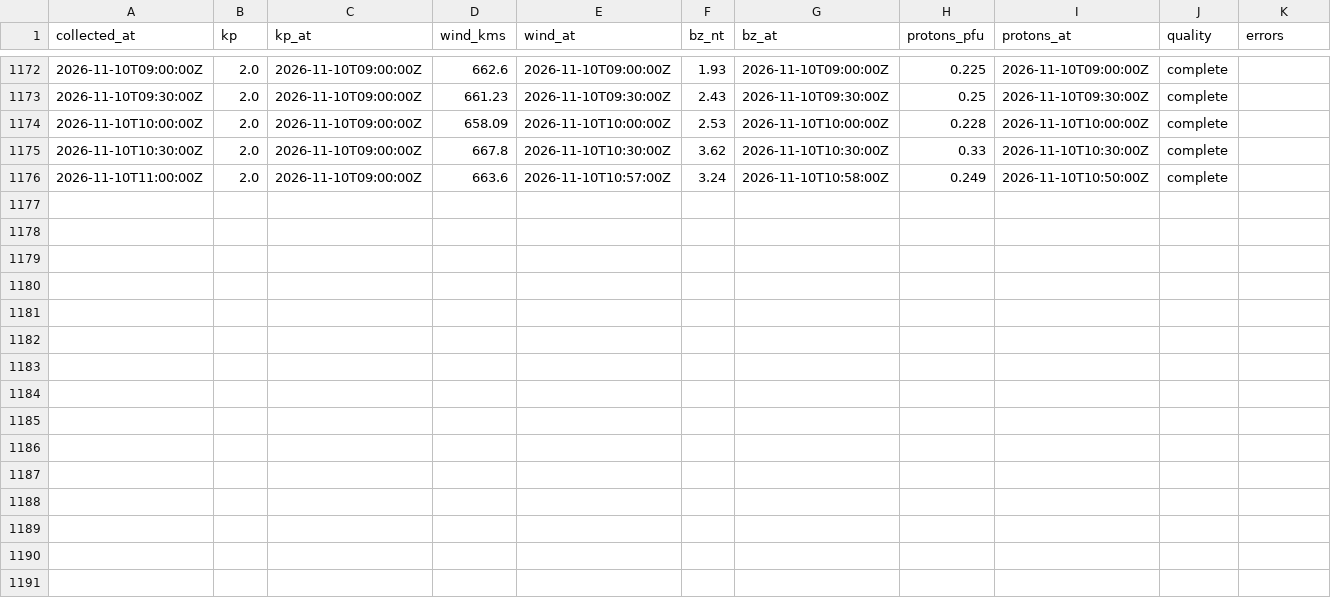
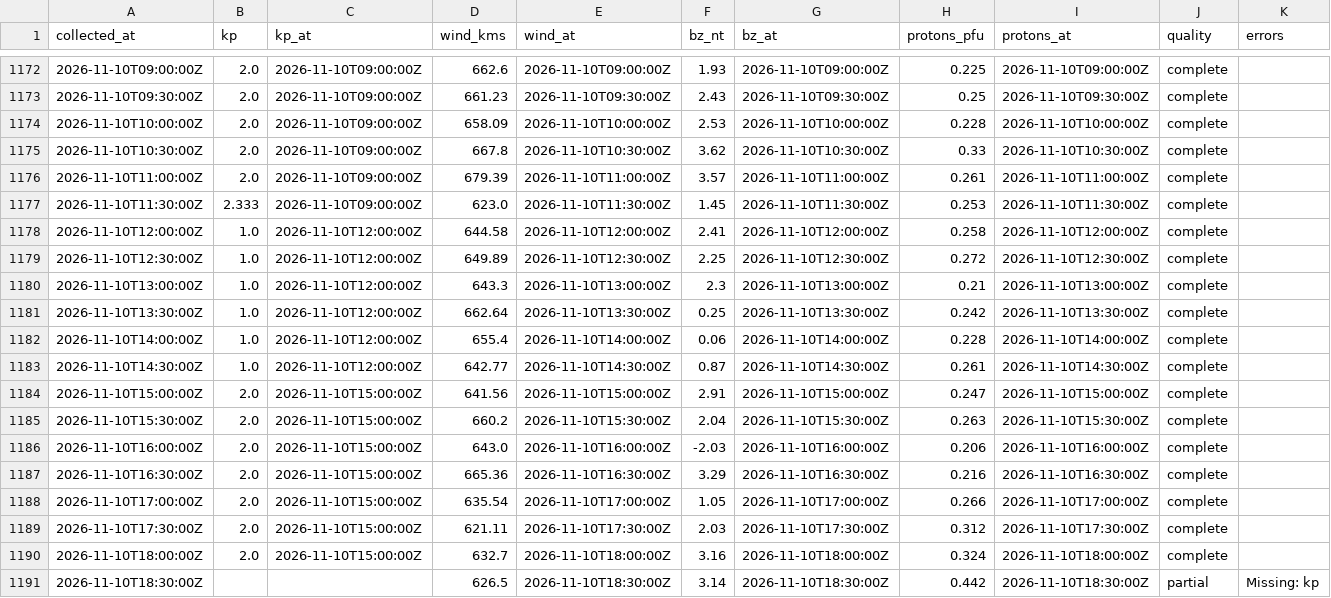
Before and after one commit to KF5EYY/parka-mw-propagation, a CSV file: data/history.csv, drawn as a sheet; only a part is shown, gaps mark what is left out.

```diff
--- a/data/history.csv
+++ b/data/history.csv
@@ -1175,2 +1175,17 @@ collected_at,kp,kp_at,wind_kms,wind_at,bz_nt,bz_at,protons_pfu,protons_at,qualit
 2026-11-10T10:30:00Z,2.0,2026-11-10T09:00:00Z,667.8,2026-11-10T10:30:00Z,3.62,2026-11-10T10:30:00Z,0.33,2026-11-10T10:30:00Z,complete,
-2026-11-10T11:00:00Z,2.0,2026-11-10T09:00:00Z,663.6,2026-11-10T10:57:00Z,3.24,2026-11-10T10:58:00Z,0.249,2026-11-10T10:50:00Z,complete,
+2026-11-10T11:00:00Z,2.0,2026-11-10T09:00:00Z,679.39,2026-11-10T11:00:00Z,3.57,2026-11-10T11:00:00Z,0.261,2026-11-10T11:00:00Z,complete,
+2026-11-10T11:30:00Z,2.333,2026-11-10T09:00:00Z,623.0,2026-11-10T11:30:00Z,1.45,2026-11-10T11:30:00Z,0.253,2026-11-10T11:30:00Z,complete,
+2026-11-10T12:00:00Z,1.0,2026-11-10T12:00:00Z,644.58,2026-11-10T12:00:00Z,2.41,2026-11-10T12:00:00Z,0.258,2026-11-10T12:00:00Z,complete,
+2026-11-10T12:30:00Z,1.0,2026-11-10T12:00:00Z,649.89,2026-11-10T12:30:00Z,2.25,2026-11-10T12:30:00Z,0.272,2026-11-10T12:30:00Z,complete,
+2026-11-10T13:00:00Z,1.0,2026-11-10T12:00:00Z,643.3,2026-11-10T13:00:00Z,2.3,2026-11-10T13:00:00Z,0.21,2026-11-10T13:00:00Z,complete,
+2026-11-10T13:30:00Z,1.0,2026-11-10T12:00:00Z,662.64,2026-11-10T13:30:00Z,0.25,2026-11-10T13:30:00Z,0.242,2026-11-10T13:30:00Z,complete,
+2026-11-10T14:00:00Z,1.0,2026-11-10T12:00:00Z,655.4,2026-11-10T14:00:00Z,0.06,2026-11-10T14:00:00Z,0.228,2026-11-10T14:00:00Z,complete,
+2026-11-10T14:30:00Z,1.0,2026-11-10T12:00:00Z,642.77,2026-11-10T14:30:00Z,0.87,2026-11-10T14:30:00Z,0.261,2026-11-10T14:30:00Z,complete,
+2026-11-10T15:00:00Z,2.0,2026-11-10T15:00:00Z,641.56,2026-11-10T15:00:00Z,2.91,2026-11-10T15:00:00Z,0.247,2026-11-10T15:00:00Z,complete,
+2026-11-10T15:30:00Z,2.0,2026-11-10T15:00:00Z,660.2,2026-11-10T15:30:00Z,2.04,2026-11-10T15:30:00Z,0.263,2026-11-10T15:30:00Z,complete,
+2026-11-10T16:00:00Z,2.0,2026-11-10T15:00:00Z,643.0,2026-11-10T16:00:00Z,-2.03,2026-11-10T16:00:00Z,0.206,2026-11-10T16:00:00Z,complete,
+2026-11-10T16:30:00Z,2.0,2026-11-10T15:00:00Z,665.36,2026-11-10T16:30:00Z,3.29,2026-11-10T16:30:00Z,0.216,2026-11-10T16:30:00Z,complete,
+2026-11-10T17:00:00Z,2.0,2026-11-10T15:00:00Z,635.54,2026-11-10T17:00:00Z,1.05,2026-11-10T17:00:00Z,0.266,2026-11-10T17:00:00Z,complete,
+2026-11-10T17:30:00Z,2.0,2026-11-10T15:00:00Z,621.11,2026-11-10T17:30:00Z,2.03,2026-11-10T17:30:00Z,0.312,2026-11-10T17:30:00Z,complete,
+2026-11-10T18:00:00Z,2.0,2026-11-10T15:00:00Z,632.7,2026-11-10T18:00:00Z,3.16,2026-11-10T18:00:00Z,0.324,2026-11-10T18:00:00Z,complete,
+2026-11-10T18:30:00Z,,,626.5,2026-11-10T18:30:00Z,3.14,2026-11-10T18:30:00Z,0.442,2026-11-10T18:30:00Z,partial,Missing: kp
```
Also changed, not shown: 3 other files.
